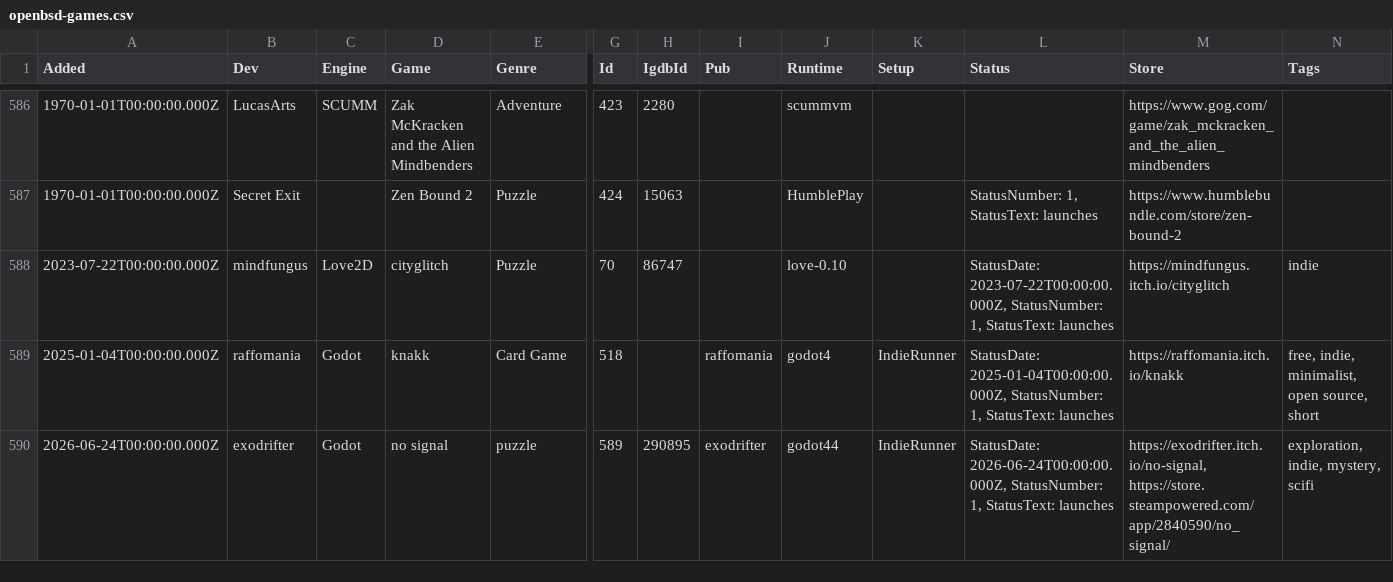
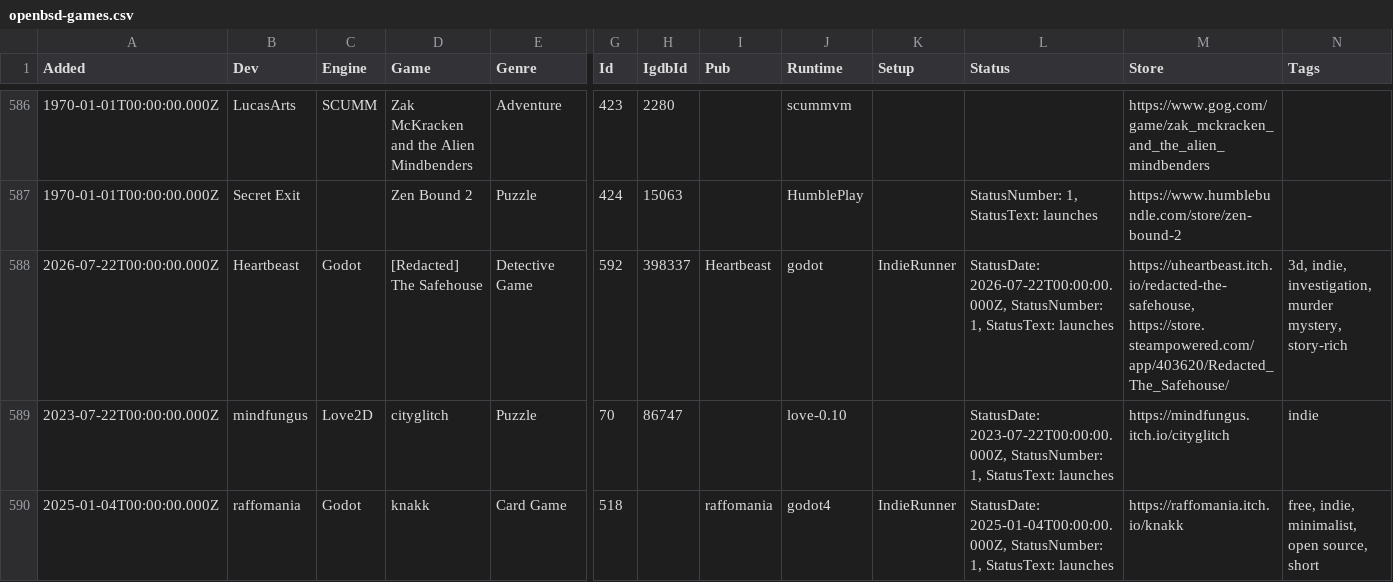
Before and after one commit to playonbsd/OpenBSD-Games-Database, a CSV file: openbsd-games.csv, drawn as a sheet; only a part is shown, gaps mark what is left out; the shorter side is filled out with more unchanged rows; rows hold the shown columns only; the diff names each change by its address in the sheet, - before the commit and + after, or states it on an @@ line.

Commit message:
add [Redacted] The Safehouse

```diff
--- a/openbsd-games.csv
+++ b/openbsd-games.csv
+row 588: 2026-07-22T00:00:00.000Z | Heartbeast | Godot | [Redacted] The Safehouse | Detective Game | 592 | 398337 | Heartbeast | godot | IndieRunner | StatusDate: 2026-07-22T00:00:00.000Z, StatusNumber: 1, StatusText: launches | https://uheartbeast.itch.io/redacted-the-safehouse, https://store.steampowered.com/app/403620/Redacted_The_Safehouse/ | 3d, indie, investigation, murder mystery, story-rich
```
Also changed, not shown: 3 other files.
